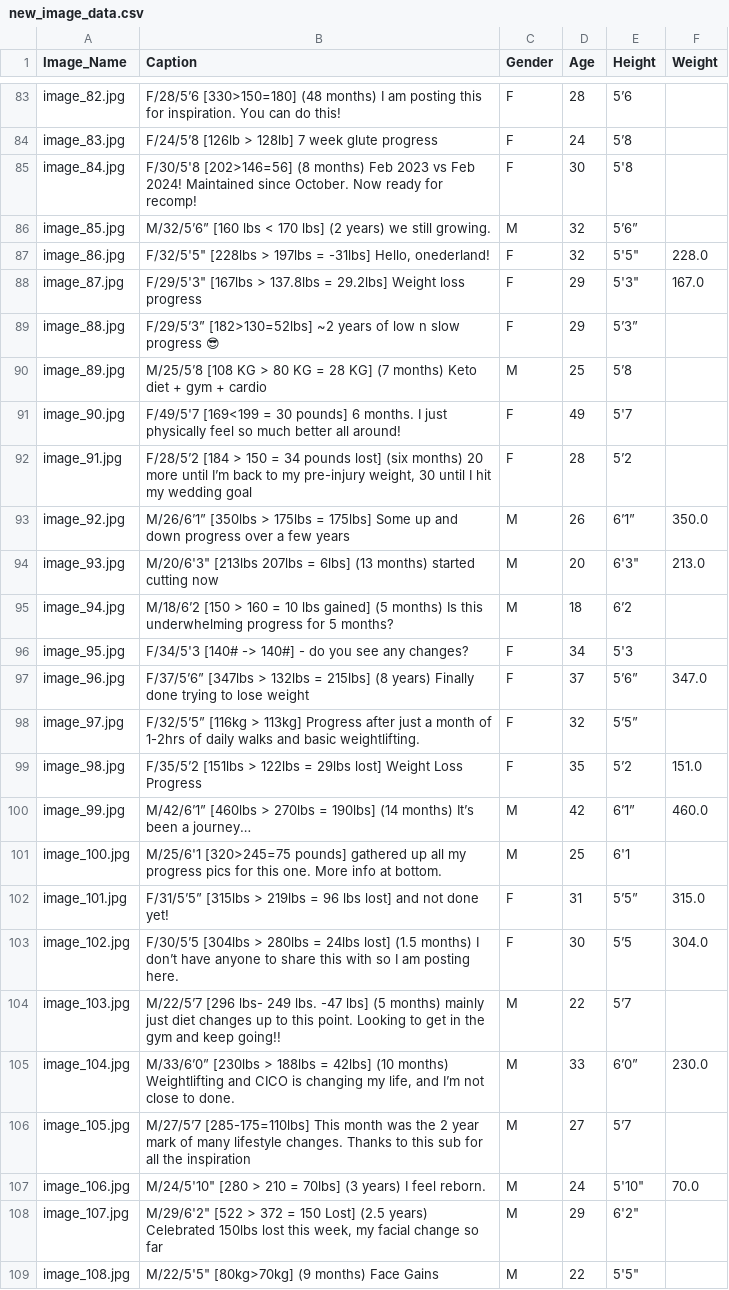
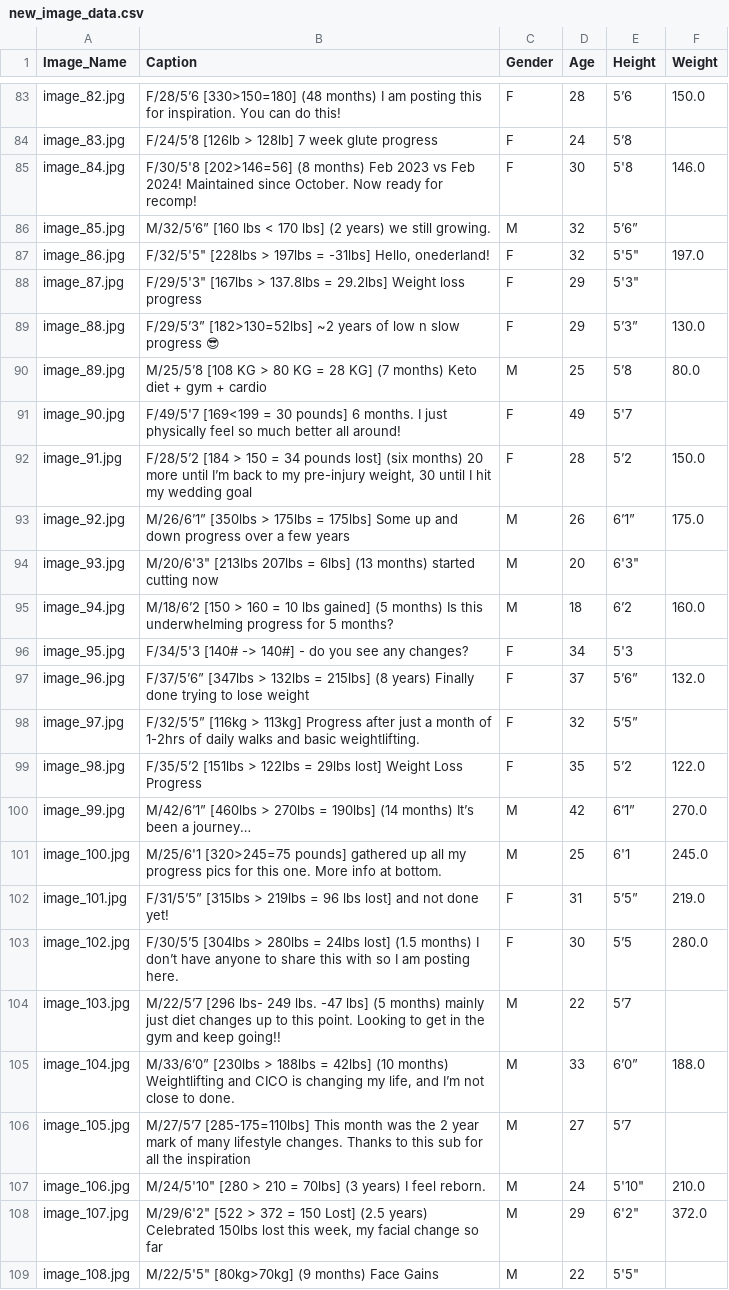
Before and after one commit to buubuu203/crawl-images, a CSV file: new_image_data.csv, drawn as a sheet; only a part is shown, gaps mark what is left out; the diff covers the shown part only; the diff names each change by its address in the sheet, - before the commit and + after, or states it on an @@ line.

```diff
--- a/new_image_data.csv
+++ b/new_image_data.csv
-F83 (Weight): (empty)
+F83 (Weight): 150.0
-F85 (Weight): (empty)
+F85 (Weight): 146.0
-F87 (Weight): 228.0
+F87 (Weight): 197.0
-F88 (Weight): 167.0
+F88 (Weight): (empty)
-F89 (Weight): (empty)
+F89 (Weight): 130.0
-F90 (Weight): (empty)
+F90 (Weight): 80.0
-F92 (Weight): (empty)
+F92 (Weight): 150.0
-F93 (Weight): 350.0
+F93 (Weight): 175.0
-F94 (Weight): 213.0
+F94 (Weight): (empty)
-F95 (Weight): (empty)
+F95 (Weight): 160.0
-F97 (Weight): 347.0
+F97 (Weight): 132.0
-F99 (Weight): 151.0
+F99 (Weight): 122.0
-F100 (Weight): 460.0
+F100 (Weight): 270.0
-F101 (Weight): (empty)
+F101 (Weight): 245.0
-F102 (Weight): 315.0
+F102 (Weight): 219.0
-F103 (Weight): 304.0
+F103 (Weight): 280.0
-F105 (Weight): 230.0
+F105 (Weight): 188.0
-F107 (Weight): 70.0
+F107 (Weight): 210.0
-F108 (Weight): (empty)
+F108 (Weight): 372.0
```
Also changed, not shown: 180 edited cells elsewhere in this file, 1 other file.
